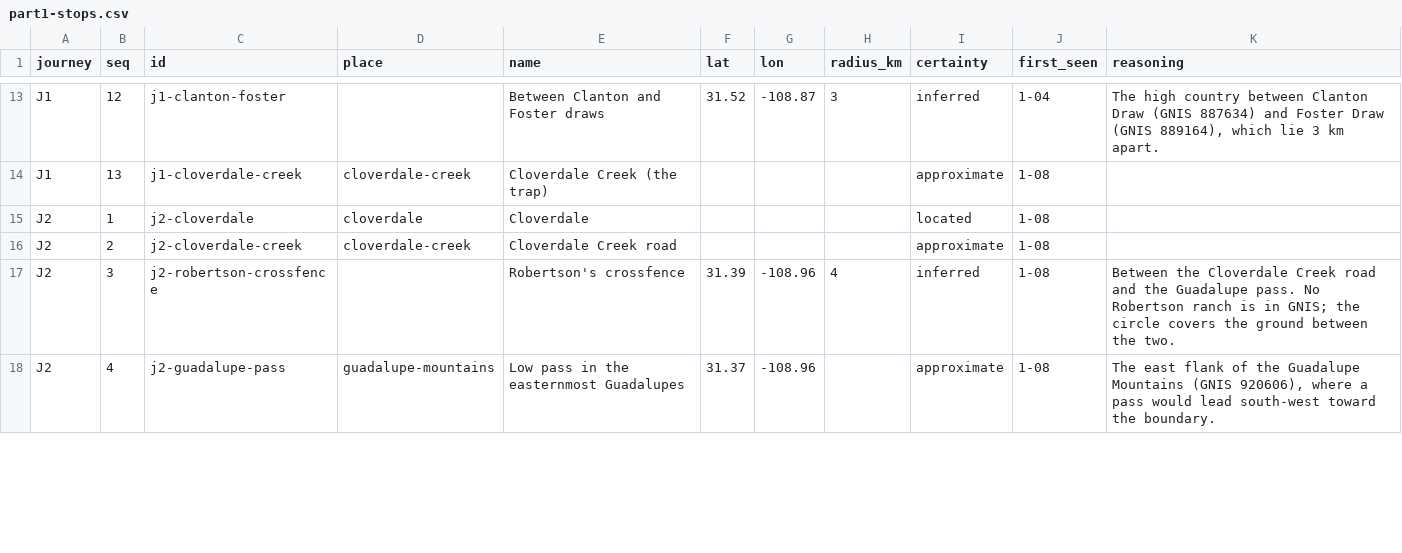
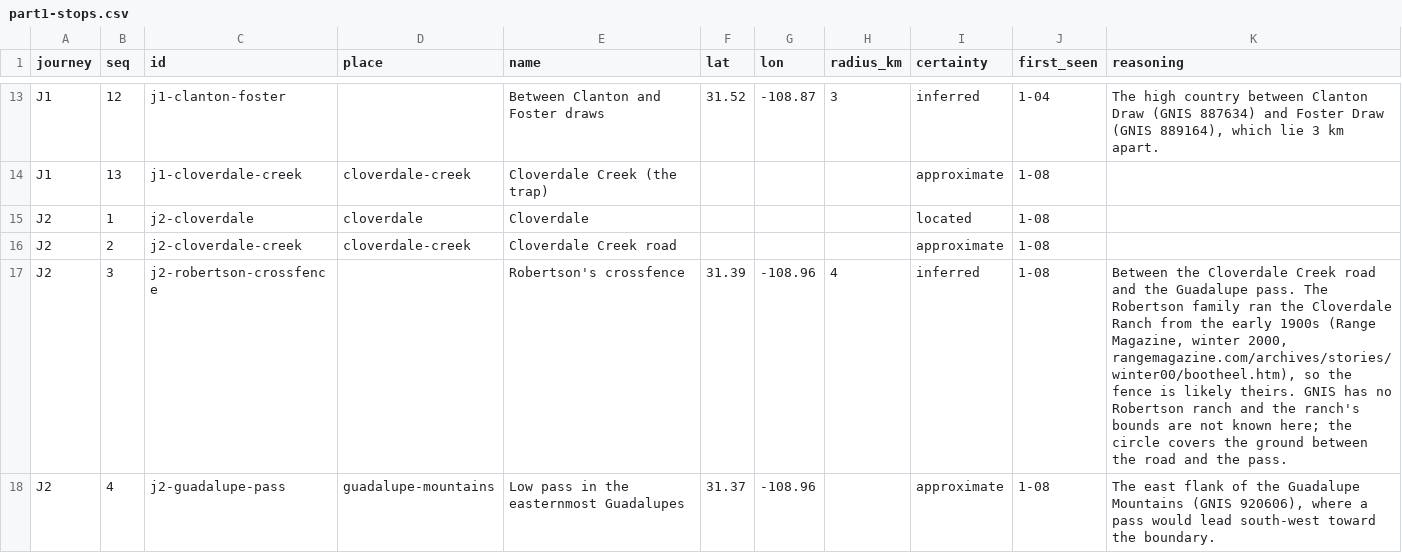
Before and after one commit to JBurkinshaw/crossing-map, a CSV file: pipeline/seeds/part1-stops.csv, drawn as a sheet; only a part is shown, gaps mark what is left out; the diff covers the shown part only.

Commit message:
feat: Ground Part I picks in published sources
The Sierra La Madera pick now cites the USDA range survey and its
municipios, and the wolf's Bavispe crossing moves to the reach past
Granados, Huasabas and Villa Hidalgo. The volcanic plain cites the
Geronimo-San Bernardino volcanic field, and Robertson's crossfence
cites the family's Cloverdale Ranch. distances.py covers each new
figure.

The plan adds reader feedback on content as a later item.
guild-login now quits the browser when its window closes, so the
profile is free for guild-browse on macOS.

```diff
--- a/pipeline/seeds/part1-stops.csv
+++ b/pipeline/seeds/part1-stops.csv
@@ -16,3 +16,3 @@ J2,1,j2-cloverdale,cloverdale,Cloverdale,,,,located,1-08,
 J2,2,j2-cloverdale-creek,cloverdale-creek,Cloverdale Creek road,,,,approximate,1-08,
-J2,3,j2-robertson-crossfence,,Robertson's crossfence,31.39,-108.96,4,inferred,1-08,Between the Cloverdale Creek road and the Guadalupe pass. No Robertson ranch is in GNIS; the circle covers the ground between the two.
+J2,3,j2-robertson-crossfence,,Robertson's crossfence,31.39,-108.96,4,inferred,1-08,"Between the Cloverdale Creek road and the Guadalupe pass. The Robertson family ran the Cloverdale Ranch from the early 1900s (Range Magazine, winter 2000, rangemagazine.com/archives/stories/winter00/bootheel.htm), so the fence is likely theirs. GNIS has no Robertson ranch and the ranch's bounds are not known here; the circle covers the ground between the road and the pass."
 J2,4,j2-guadalupe-pass,guadalupe-mountains,Low pass in the easternmost Guadalupes,31.37,-108.96,,approximate,1-08,"The east flank of the Guadalupe Mountains (GNIS 920606), where a pass would lead south-west toward the boundary."
```
Also changed, not shown: 6 edited cells elsewhere in this file, pipeline/seeds/part1-place-overrides.csv, 9 other files.
